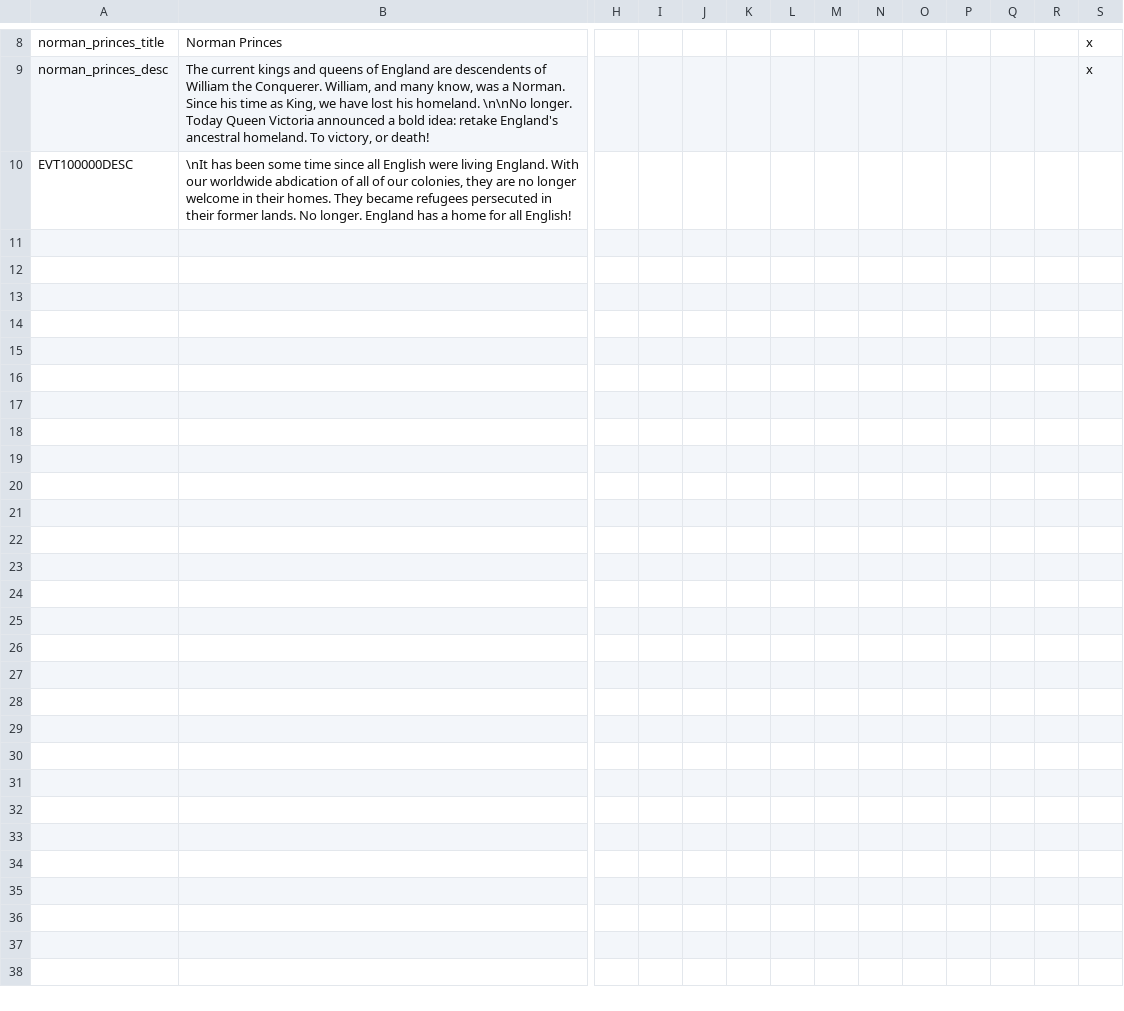
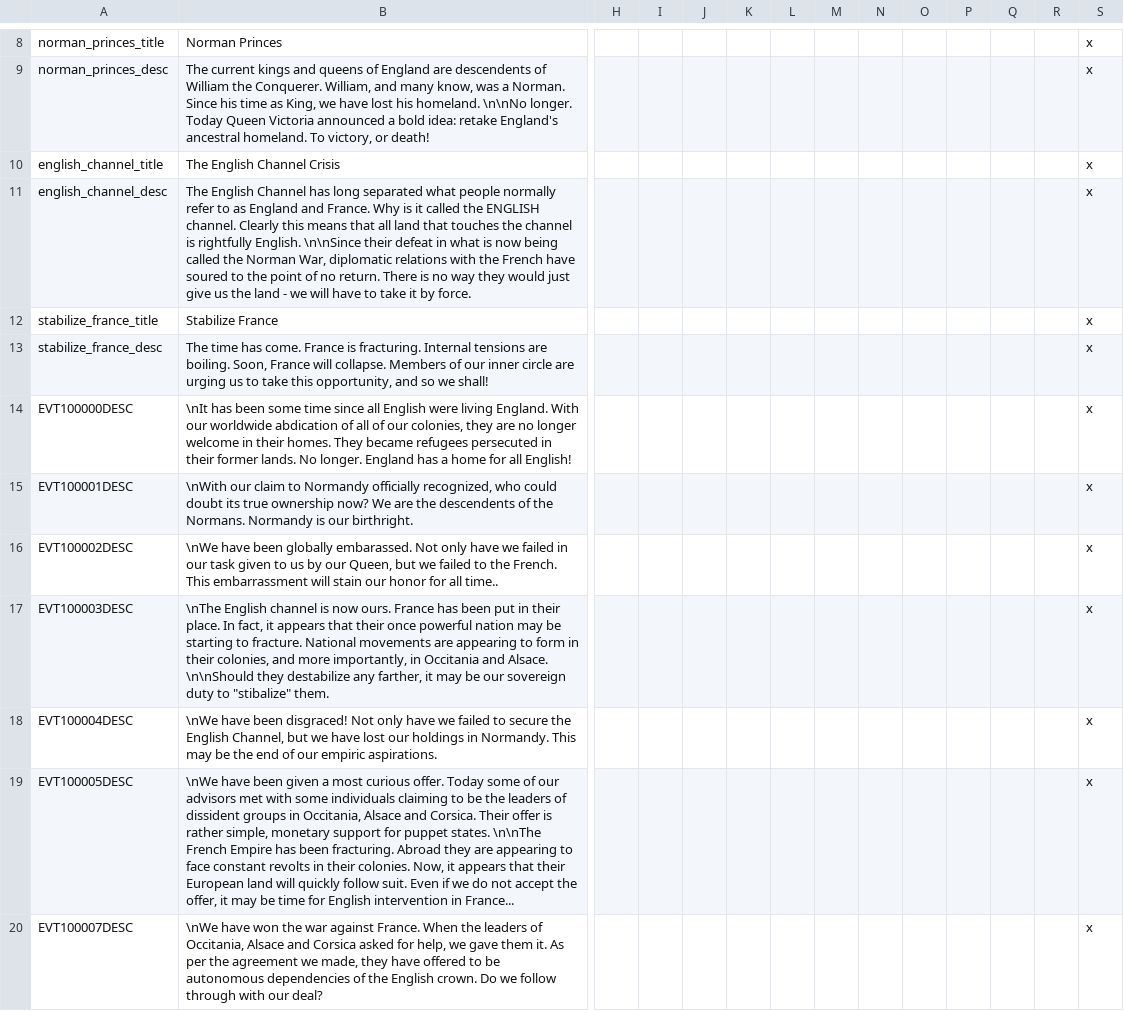
Before and after one commit to SirRunner/RSM, a CSV file: RSM/localisation/british_isles_flavor.csv, drawn as a sheet; only a part is shown, gaps mark what is left out; addresses are those after the commit; rows hold the shown columns only; the diff names each change by its address in the sheet, - before the commit and + after, or states it on an @@ line.

Commit message:
Add England flavor

```diff
--- a/RSM/localisation/british_isles_flavor.csv
+++ b/RSM/localisation/british_isles_flavor.csv
+row 10: english_channel_title | The English Channel Crisis |  |  |  |  |  |  |  |  |  |  |  | x
+row 11: english_channel_desc | The English Channel has long separated what people normally refer to as England and France. Why is it called the ENGLISH channel. Clearly this means that all land that touches the channel is rightfully English. \n\nSince their defeat in what is now being called the Norman War, diplomatic relations with the French have soured to the point of no return. There is no way they would just give us the land - we will have to take it by force. |  |  |  |  |  |  |  |  |  |  |  | x
+row 12: stabilize_france_title | Stabilize France |  |  |  |  |  |  |  |  |  |  |  | x
+row 13: stabilize_france_desc | The time has come. France is fracturing. Internal tensions are boiling. Soon, France will collapse. Members of our inner circle are urging us to take this opportunity, and so we shall! |  |  |  |  |  |  |  |  |  |  |  | x
-S14: (empty)
+S14: x
+row 15: EVT100001DESC | \nWith our claim to Normandy officially recognized, who could doubt its true ownership now? We are the descendents of the Normans. Normandy is our birthright. |  |  |  |  |  |  |  |  |  |  |  | x
+row 16: EVT100002DESC | \nWe have been globally embarassed. Not only have we failed in our task given to us by our Queen, but we failed to the French. This embarrassment will stain our honor for all time.. |  |  |  |  |  |  |  |  |  |  |  | x
+row 17: EVT100003DESC | \nThe English channel is now ours. France has been put in their place. In fact, it appears that their once powerful nation may be starting to fracture. National movements are appearing to form in their colonies, and more importantly, in Occitania and Alsace. \n\nShould they destabilize any farther, it may be our sovereign duty to "stibalize" them. |  |  |  |  |  |  |  |  |  |  |  | x
+row 18: EVT100004DESC | \nWe have been disgraced! Not only have we failed to secure the English Channel, but we have lost our holdings in Normandy. This may be the end of our empiric aspirations. |  |  |  |  |  |  |  |  |  |  |  | x
+row 19: EVT100005DESC | \nWe have been given a most curious offer. Today some of our advisors met with some individuals claiming to be the leaders of dissident groups in Occitania, Alsace and Corsica. Their offer is rather simple, monetary support for puppet states. \n\nThe French Empire has been fracturing. Abroad they are appearing to face constant revolts in their colonies. Now, it appears that their European land will quickly follow suit. Even if we do not accept the offer, it may be time for English intervention in France... |  |  |  |  |  |  |  |  |  |  |  | x
+row 20: EVT100007DESC | \nWe have won the war against France. When the leaders of Occitania, Alsace and Corsica asked for help, we gave them it. As per the agreement we made, they have offered to be autonomous dependencies of the English crown. Do we follow through with our deal? |  |  |  |  |  |  |  |  |  |  |  | x
```
Also changed, not shown: 3 other files.
